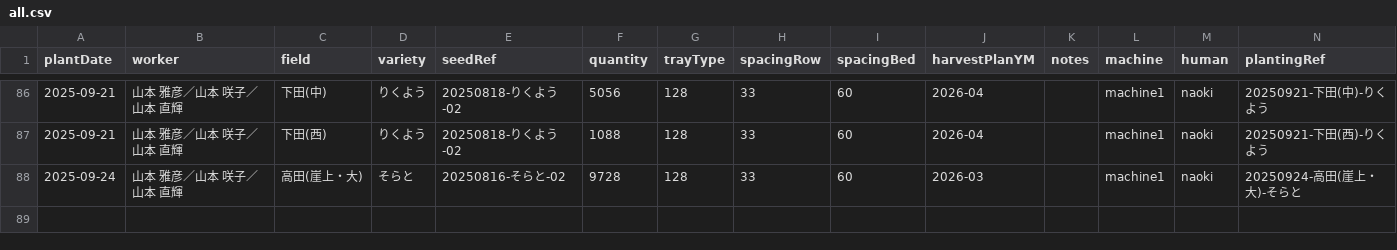
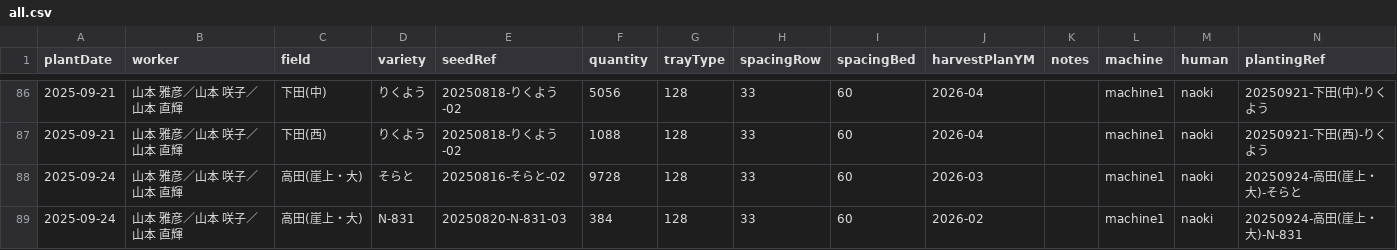
Before and after one commit to yamamoto-to-farm/yamamoto-farm-log, a CSV file: logs/planting/all.csv, drawn as a sheet; only a part is shown, gaps mark what is left out; the diff names each change by its address in the sheet, - before the commit and + after, or states it on an @@ line.

```diff
--- a/logs/planting/all.csv
+++ b/logs/planting/all.csv
+row 89: 2025-09-24 | 山本 雅彦／山本 咲子／山本 直輝 | 高田(崖上・大) | N-831 | 20250820-N-831-03 | 384 | 128 | 33 | 60 | 2026-02 |  | machine1 | naoki | 20250924-高田(崖上・大)-N-831
```
Also changed, not shown: 1 other file.
